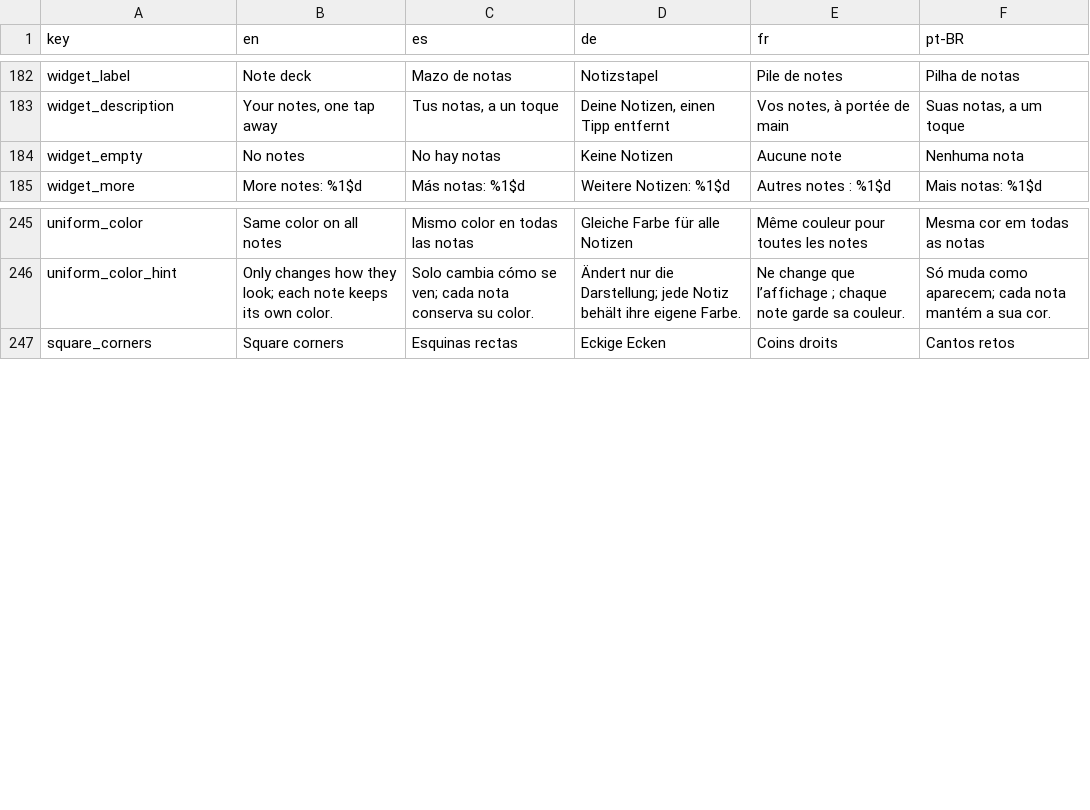
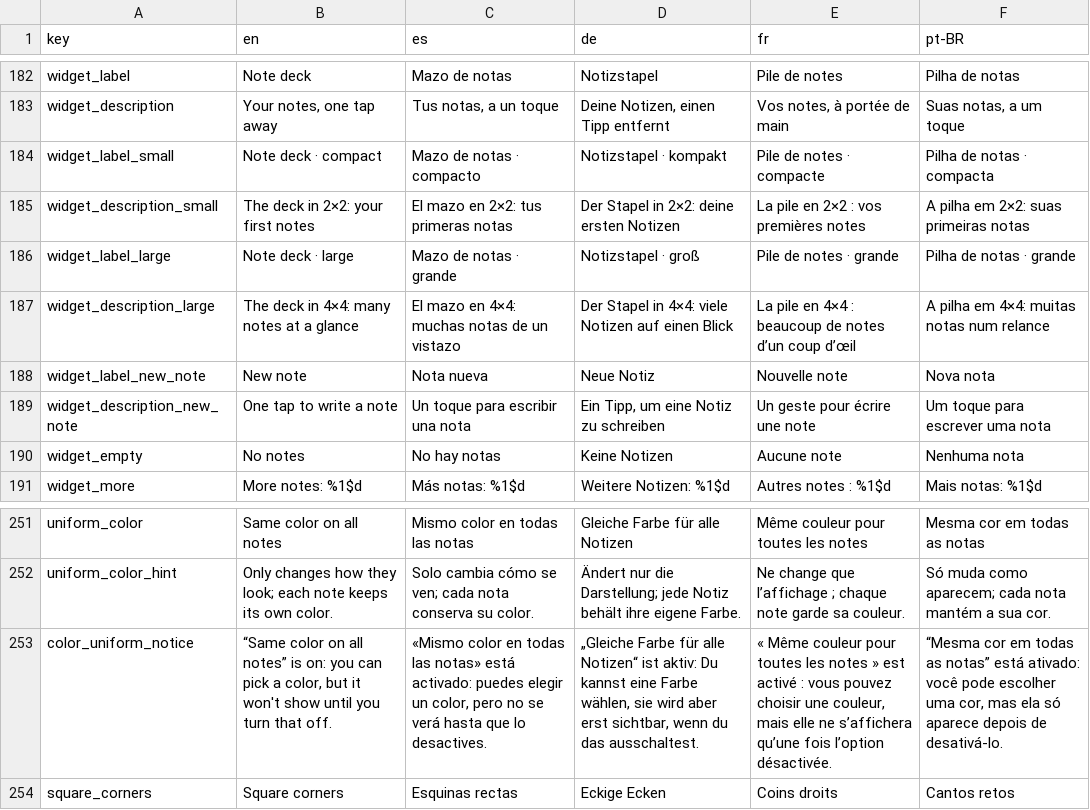
Before and after one commit to NachoPola16/aldune, a TSV file: android/strings.tsv, drawn as a sheet; only a part is shown, gaps mark what is left out; the diff names each change by its address in the sheet, - before the commit and + after, or states it on an @@ line.

Commit message:
Android: aviso en el selector de color cuando 'mismo color en todas las notas' lo oculta; cadenas de widgets en strings.tsv (el generador las borraba)

```diff
--- a/android/strings.tsv
+++ b/android/strings.tsv
+row 184: widget_label_small | Note deck · compact | Mazo de notas · compacto | Notizstapel · kompakt | Pile de notes · compacte | Pilha de notas · compacta
+row 185: widget_description_small | The deck in 2×2: your first notes | El mazo en 2×2: tus primeras notas | Der Stapel in 2×2: deine ersten Notizen | La pile en 2×2 : vos premières notes | A pilha em 2×2: suas primeiras notas
+row 186: widget_label_large | Note deck · large | Mazo de notas · grande | Notizstapel · groß | Pile de notes · grande | Pilha de notas · grande
+row 187: widget_description_large | The deck in 4×4: many notes at a glance | El mazo en 4×4: muchas notas de un vistazo | Der Stapel in 4×4: viele Notizen auf einen Blick | La pile en 4×4 : beaucoup de notes d’un coup d’œil | A pilha em 4×4: muitas notas num relance
+row 188: widget_label_new_note | New note | Nota nueva | Neue Notiz | Nouvelle note | Nova nota
+row 189: widget_description_new_note | One tap to write a note | Un toque para escribir una nota | Ein Tipp, um eine Notiz zu schreiben | Un geste pour écrire une note | Um toque para escrever uma nota
+row 253: color_uniform_notice | “Same color on all notes” is on: you can pick a color, but it won't show until you turn that off. | «Mismo color en todas las notas» está activado: puedes elegir un color, pero no se verá hasta que lo desactives. | „Gleiche Farbe für alle Notizen“ ist aktiv: Du kannst eine Farbe wählen, sie wird aber erst sichtbar, wenn du das ausschaltest. | « Même couleur pour toutes les notes » est activé : vous pouvez choisir une couleur, mais elle ne s’affichera qu’une fois l’option désactivée. | “Mesma cor em todas as notas” está ativado: você pode escolher uma cor, mas ela só aparece depois de desativá-lo.
```
Also changed, not shown: 6 other files.
